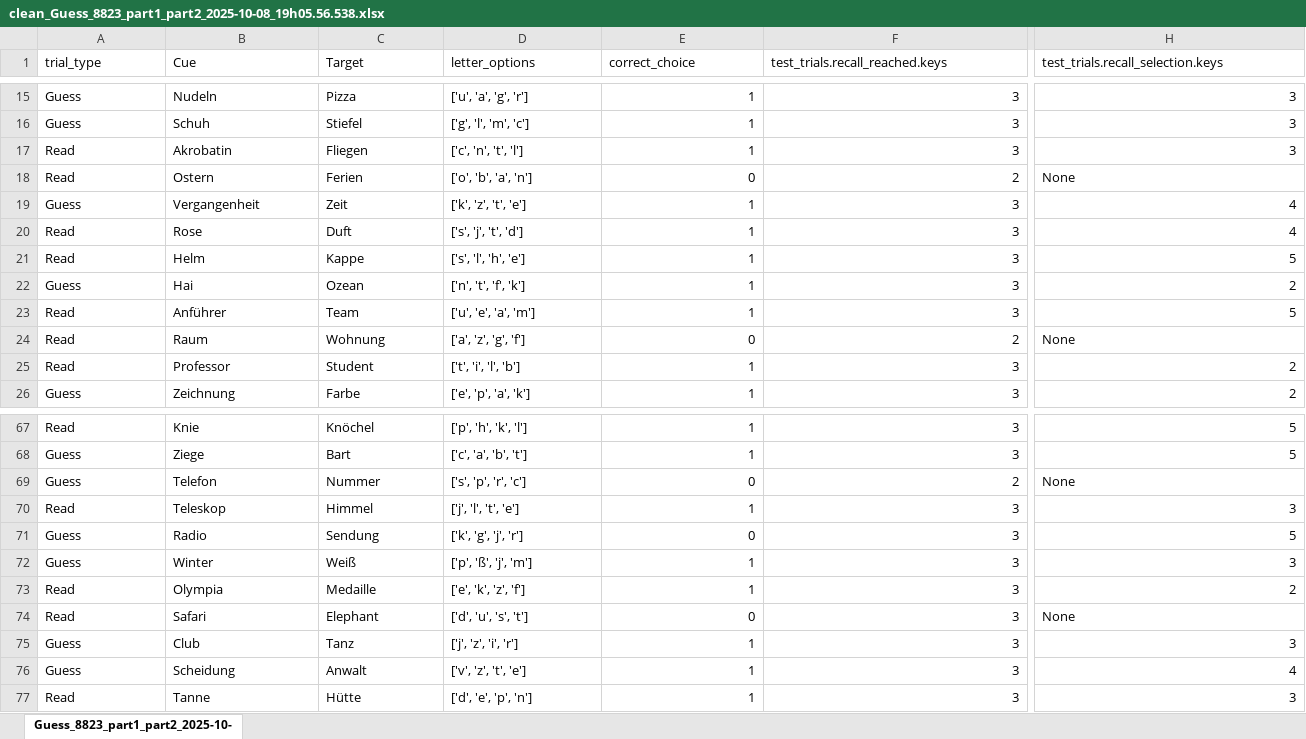
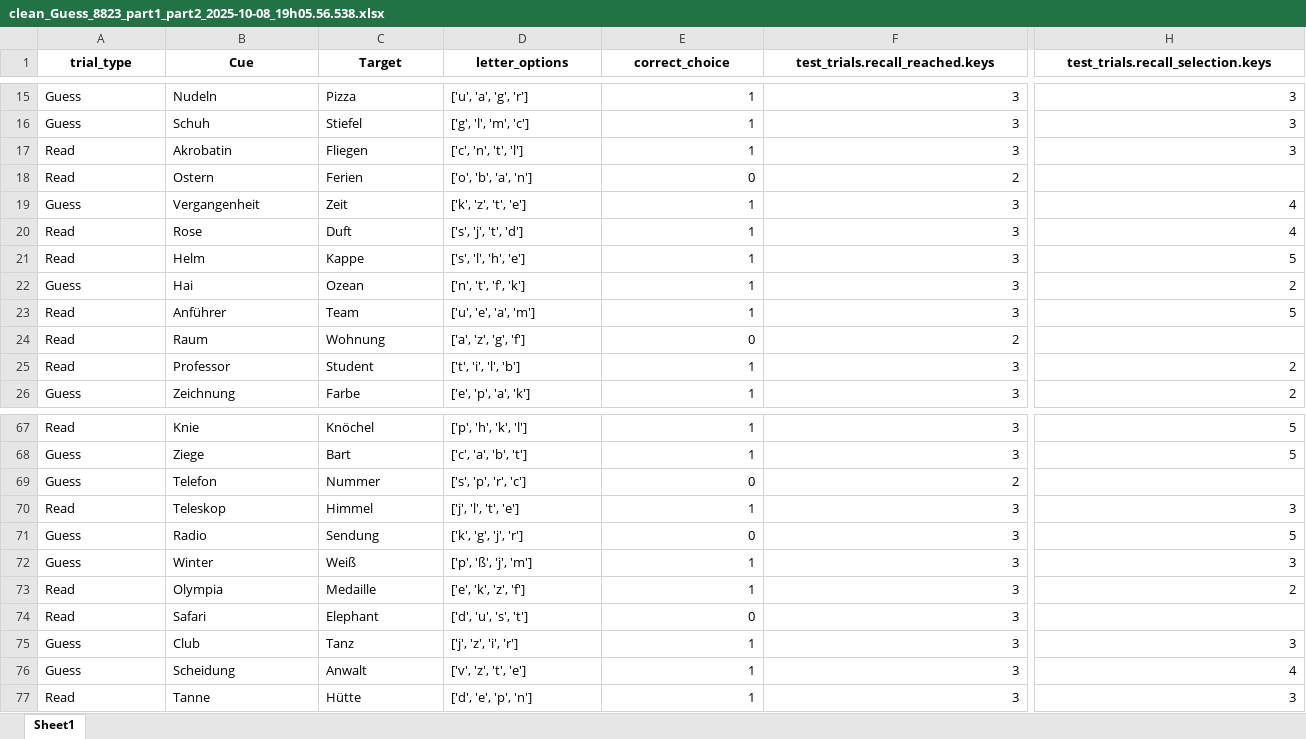
Before and after one commit to zs-nemecz/research_seminar, an Excel workbook: example_data/clean_Guess_8823_part1_part2_2025-10-08_19h05.56.538.xlsx, sheet Sheet1, drawn as a sheet; only a part is shown, gaps mark what is left out; values as stored, in another font and other column widths than the file's, no borders; the diff covers the shown part only; the diff names each change by its address in the sheet, - before the commit and + after, or states it on an @@ line.

```diff
--- a/example_data/clean_Guess_8823_part1_part2_2025-10-08_19h05.56.538.xlsx (sheet Sheet1)
+++ b/example_data/clean_Guess_8823_part1_part2_2025-10-08_19h05.56.538.xlsx (sheet Sheet1)
-sheet tab: Guess_8823_part1_part2_2025-10-
+sheet tab: Sheet1
@@ A1:H1 bold: off → on, alignment: left → center @@
-H18: None
+H18: (empty)
-H24: None
+H24: (empty)
-H69: None
+H69: (empty)
-H74: None
+H74: (empty)
```
Also changed, not shown: 11 edited cells and cell formats elsewhere in this sheet, example_data/clean_Guess_1167_part1_part2_2025-07-02_18h32.03.916.xlsx, example_data/clean_Guess_6532_part1_part2_2025-07-29_15h47.02.281.xlsx, 14 other files.
